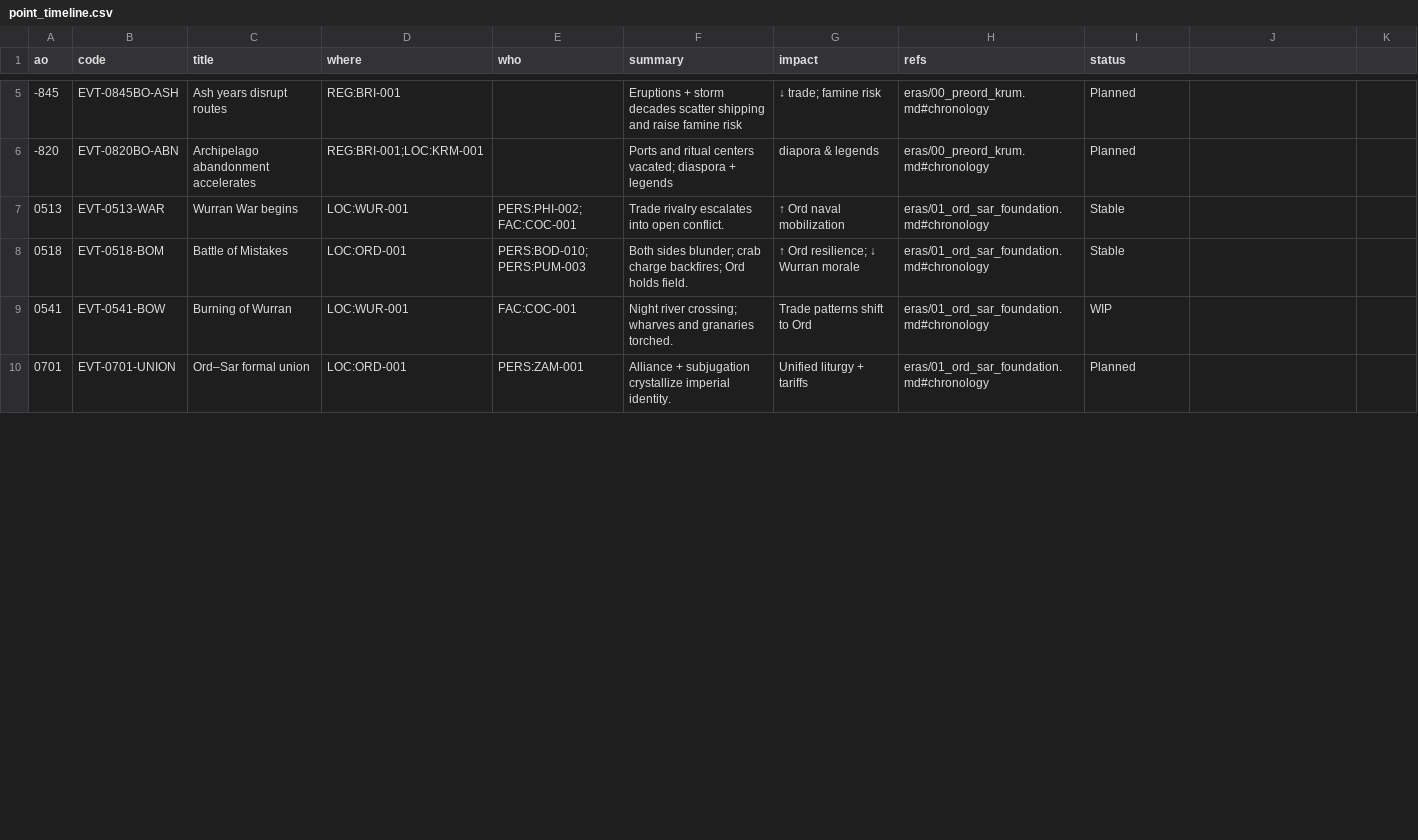
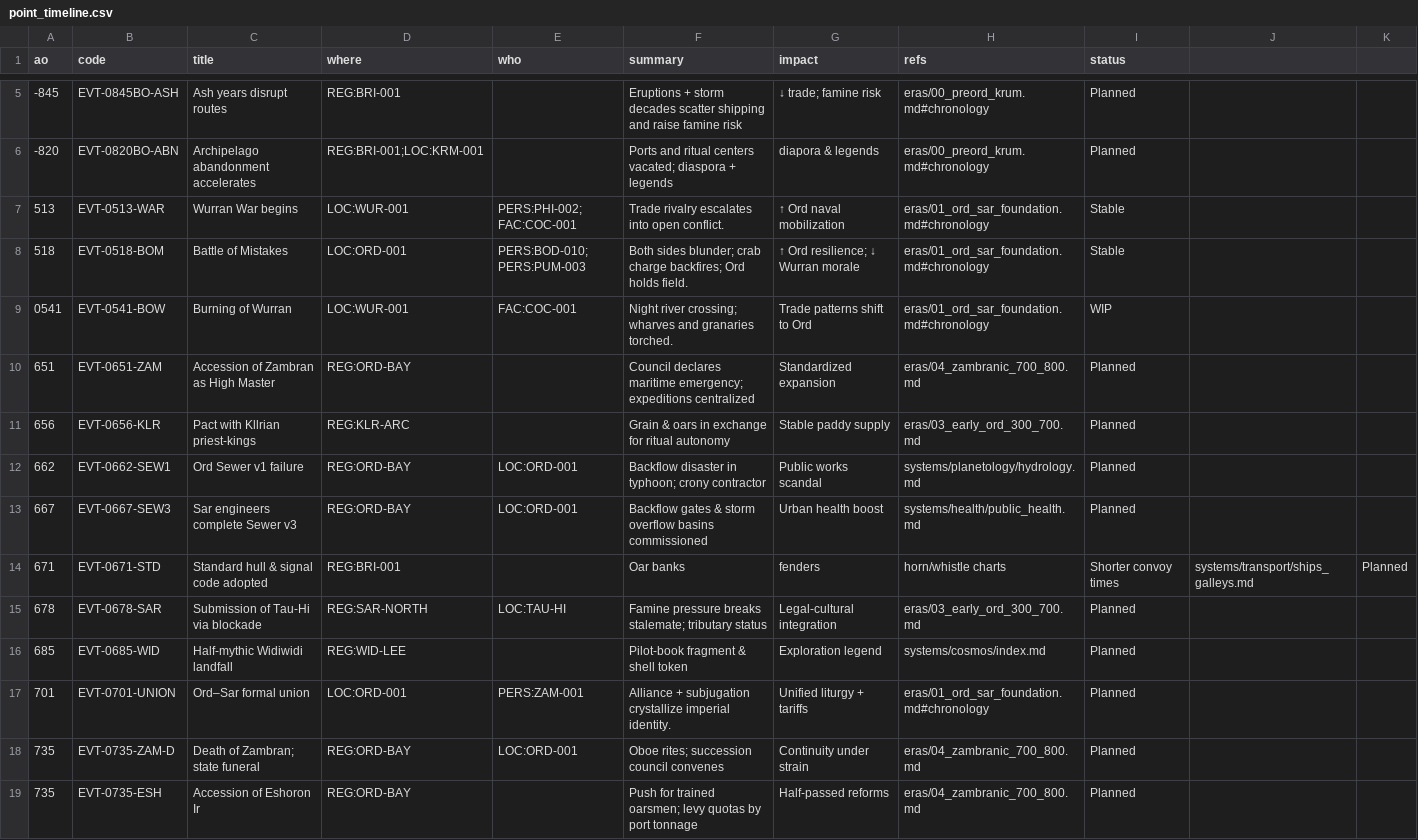
Before and after one commit to HalfCodedPrince/hot_cold_rain, a CSV file: canon/timeline/point_timeline.csv, drawn as a sheet; only a part is shown, gaps mark what is left out; the diff covers the shown part only.

```diff
--- a/canon/timeline/point_timeline.csv
+++ b/canon/timeline/point_timeline.csv
@@ -6,5 +6,14 @@ ao,code,title,where,who,summary,impact,refs,status
 -820,EVT-0820BO-ABN,Archipelago abandonment accelerates,REG:BRI-001;LOC:KRM-001,,Ports and ritual centers vacated; diaspora + legends,diapora & legends,eras/00_preord_krum.md#chronology,Planned
-0513,EVT-0513-WAR,Wurran War begins,LOC:WUR-001,PERS:PHI-002; FAC:COC-001,Trade rivalry escalates into open conflict.,↑ Ord naval mobilization,eras/01_ord_sar_foundation.md#chronology,Stable
-0518,EVT-0518-BOM,Battle of Mistakes,LOC:ORD-001,PERS:BOD-010; PERS:PUM-003,Both sides blunder; crab charge backfires; Ord holds field.,↑ Ord resilience; ↓ Wurran morale,eras/01_ord_sar_foundation.md#chronology,Stable
+513,EVT-0513-WAR,Wurran War begins,LOC:WUR-001,PERS:PHI-002; FAC:COC-001,Trade rivalry escalates into open conflict.,↑ Ord naval mobilization,eras/01_ord_sar_foundation.md#chronology,Stable
+518,EVT-0518-BOM,Battle of Mistakes,LOC:ORD-001,PERS:BOD-010; PERS:PUM-003,Both sides blunder; crab charge backfires; Ord holds field.,↑ Ord resilience; ↓ Wurran morale,eras/01_ord_sar_foundation.md#chronology,Stable
 0541,EVT-0541-BOW,Burning of Wurran,LOC:WUR-001,FAC:COC-001,Night river crossing; wharves and granaries torched.,Trade patterns shift to Ord,eras/01_ord_sar_foundation.md#chronology,WIP
-0701,EVT-0701-UNION,Ord–Sar formal union,LOC:ORD-001,PERS:ZAM-001,Alliance + subjugation crystallize imperial identity.,Unified liturgy + tariffs,eras/01_ord_sar_foundation.md#chronology,Planned
+651,EVT-0651-ZAM,Accession of Zambran as High Master,REG:ORD-BAY,,Council declares maritime emergency; expeditions centralized,Standardized expansion,eras/04_zambranic_700_800.md,Planned
+656,EVT-0656-KLR,Pact with Kllrian priest-kings,REG:KLR-ARC,,Grain & oars in exchange for ritual autonomy,Stable paddy supply,eras/03_early_ord_300_700.md,Planned
+662,EVT-0662-SEW1,Ord Sewer v1 failure,REG:ORD-BAY,LOC:ORD-001,Backflow disaster in typhoon; crony contractor,Public works scandal,systems/planetology/hydrology.md,Planned
+667,EVT-0667-SEW3,Sar engineers complete Sewer v3,REG:ORD-BAY,LOC:ORD-001,Backflow gates & storm overflow basins commissioned,Urban health boost,systems/health/public_health.md,Planned
+671,EVT-0671-STD,Standard hull & signal code adopted,REG:BRI-001,,Oar banks, fenders, horn/whistle charts,Shorter convoy times,systems/transport/ships_galleys.md,Planned
+678,EVT-0678-SAR,Submission of Tau-Hi via blockade,REG:SAR-NORTH,LOC:TAU-HI,Famine pressure breaks stalemate; tributary status,Legal-cultural integration,eras/03_early_ord_300_700.md,Planned
+685,EVT-0685-WID,Half-mythic Widiwidi landfall,REG:WID-LEE,,Pilot-book fragment & shell token,Exploration legend,systems/cosmos/index.md,Planned
+701,EVT-0701-UNION,Ord–Sar formal union,LOC:ORD-001,PERS:ZAM-001,Alliance + subjugation crystallize imperial identity.,Unified liturgy + tariffs,eras/01_ord_sar_foundation.md#chronology,Planned
+735,EVT-0735-ZAM-D,Death of Zambran; state funeral,REG:ORD-BAY,LOC:ORD-001,Oboe rites; succession council convenes,Continuity under strain,eras/04_zambranic_700_800.md,Planned
+735,EVT-0735-ESH,Accession of Eshoron Ir,REG:ORD-BAY,,Push for trained oarsmen; levy quotas by port tonnage,Half-passed reforms,eras/04_zambranic_700_800.md,Planned
```
Also changed, not shown: 7 added rows and 6 edited cells elsewhere in this file, 25 other files.
